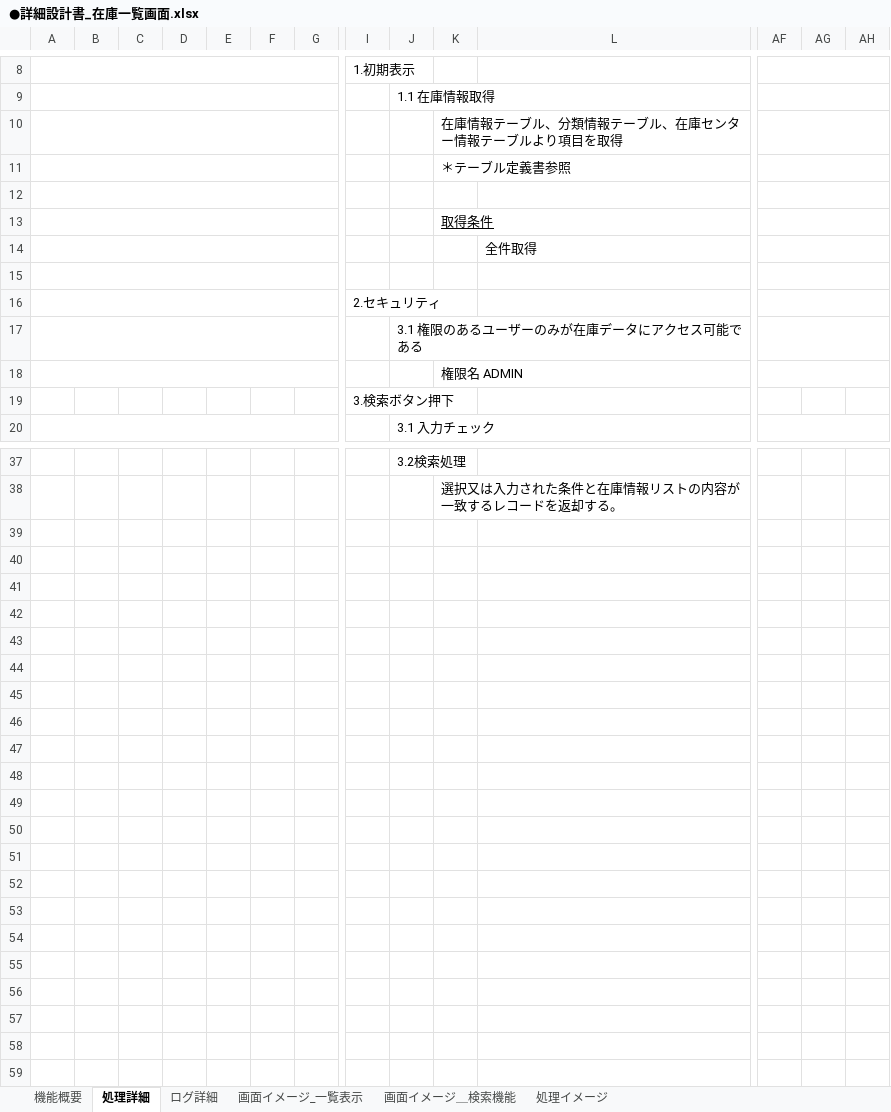
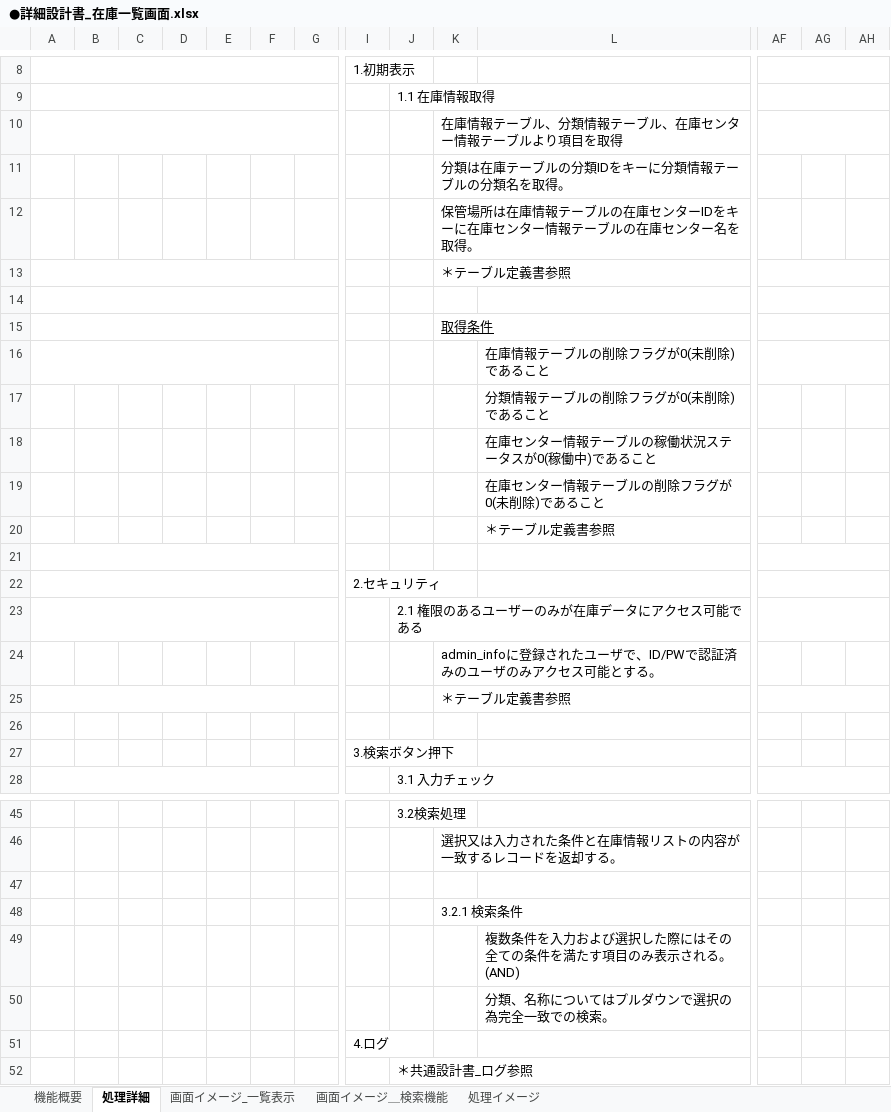
Before and after one commit to HarukaMatano/digital-ojt-development-cause-DroneInventorySystem, an Excel workbook: docs/詳細設計書/●詳細設計書_在庫一覧画面.xlsx, sheet 処理詳細, drawn as a sheet; only a part is shown, gaps mark what is left out; values as stored, in another font and other column widths than the file's, no borders; removed rows and columns are numbered as before the commit, all else as after; rows hold the shown columns only; the diff covers the shown part only; the diff names each change by its address in the sheet, - before the commit and + after, or states it on an @@ line.

```diff
--- a/docs/詳細設計書/●詳細設計書_在庫一覧画面.xlsx (sheet 処理詳細)
+++ b/docs/詳細設計書/●詳細設計書_在庫一覧画面.xlsx (sheet 処理詳細)
-sheet tab: ログ詳細
+row 11:  |  |  |  |  |  |  |  |  | 分類は在庫テーブルの分類IDをキーに分類情報テーブルの分類名を取得。
+row 12:  |  |  |  |  |  |  |  |  | 保管場所は在庫情報テーブルの在庫センターIDをキーに在庫センター情報テーブルの在庫センター名を取得。
-L16: 全件取得
+L16: 在庫情報テーブルの削除フラグが0(未削除)であること
+row 17:  |  |  |  |  |  |  |  |  |  | 分類情報テーブルの削除フラグが0(未削除)であること
+row 18:  |  |  |  |  |  |  |  |  |  | 在庫センター情報テーブルの稼働状況ステータスが0(稼働中)であること
+row 19:  |  |  |  |  |  |  |  |  |  | 在庫センター情報テーブルの削除フラグが0(未削除)であること
+row 20:  |  |  |  |  |  |  |  |  |  | ＊テーブル定義書参照
-J23: 3.1 権限のあるユーザーのみが在庫データにアクセス可能である
+J23: 2.1 権限のあるユーザーのみが在庫データにアクセス可能である
-A18:G18 merged
-K24: 権限名 ADMIN
+K24: admin_infoに登録されたユーザで、ID/PWで認証済みのユーザのみアクセス可能とする。
-AF18:AL18 merged
+row 25:  |  |  |  |  |  |  |  |  | ＊テーブル定義書参照
+row 26: (empty)
+row 47: (empty)
+row 48:  |  |  |  |  |  |  |  |  | 3.2.1 検索条件
+row 49:  |  |  |  |  |  |  |  |  |  | 複数条件を入力および選択した際にはその全ての条件を満たす項目のみ表示される。(AND)
+row 50:  |  |  |  |  |  |  |  |  |  | 分類、名称についてはプルダウンで選択の為完全一致での検索。
+row 51:  |  |  |  |  |  |  | 4.ログ
+row 52:  |  |  |  |  |  |  |  | ＊共通設計書_ログ参照
```
Also changed, not shown: 1 edited cell elsewhere in this sheet, sheet 機能概要, docs/【DIGITAL OJT】WBS.xlsx, 1 other file.
